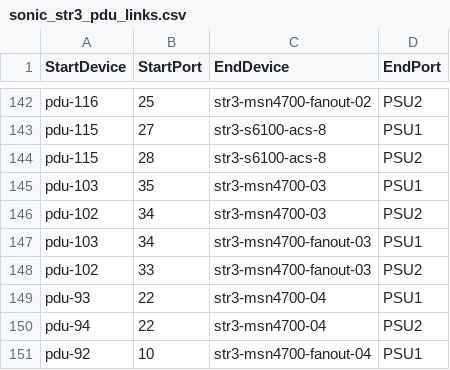
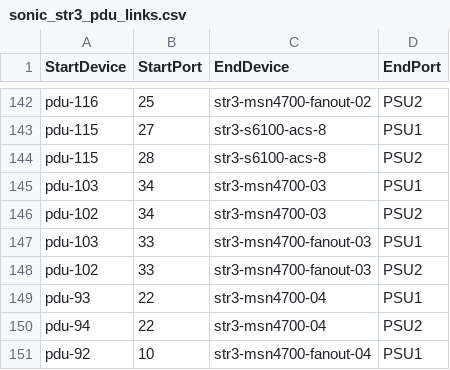
Before and after one commit to lolyu/sonic-mgmt, a CSV file: ansible/files/sonic_str3_pdu_links.csv, drawn as a sheet; only a part is shown, gaps mark what is left out.

```diff
--- a/ansible/files/sonic_str3_pdu_links.csv
+++ b/ansible/files/sonic_str3_pdu_links.csv
@@ -144,5 +144,5 @@ pdu-115,27,str3-s6100-acs-8,PSU1
 pdu-115,28,str3-s6100-acs-8,PSU2
-pdu-103,35,str3-msn4700-03,PSU1
+pdu-103,34,str3-msn4700-03,PSU1
 pdu-102,34,str3-msn4700-03,PSU2
-pdu-103,34,str3-msn4700-fanout-03,PSU1
+pdu-103,33,str3-msn4700-fanout-03,PSU1
 pdu-102,33,str3-msn4700-fanout-03,PSU2
```
Also changed, not shown: 1 other file.
